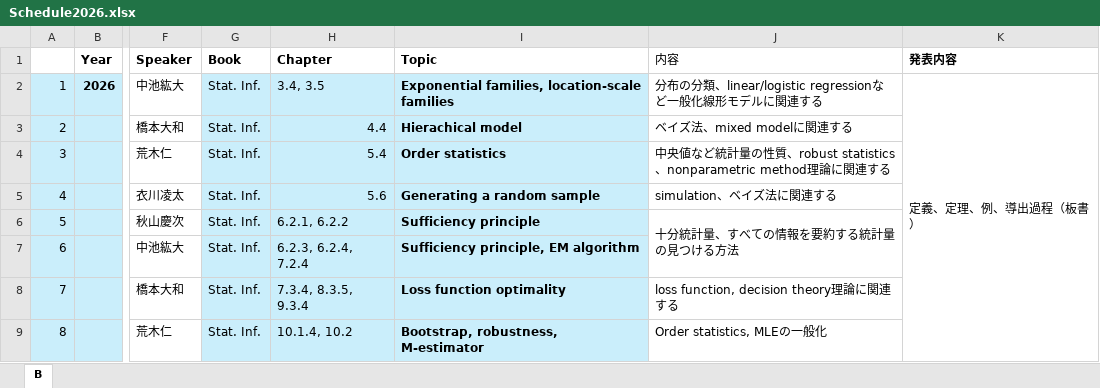
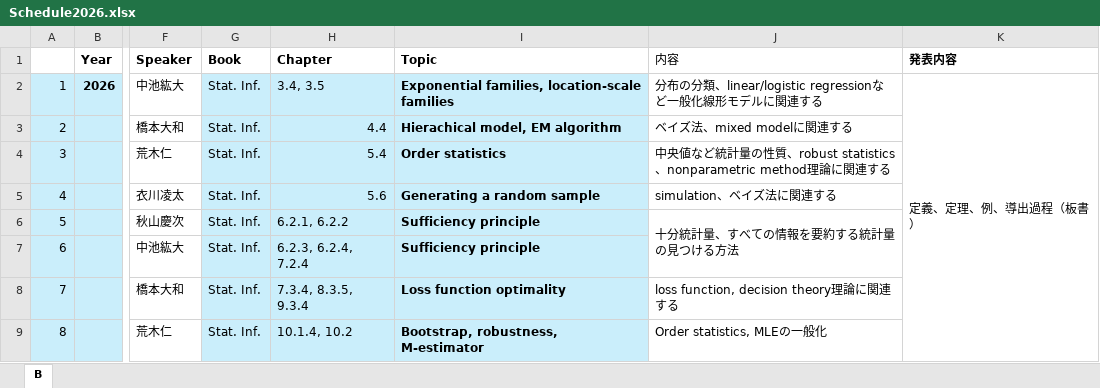
Before and after one commit to lec25/KU2026Seminar, an Excel workbook: Schedule2026.xlsx, sheet B, drawn as a sheet; only a part is shown, gaps mark what is left out; values as stored, in another font and other column widths than the file's, no borders; the diff names each change by its address in the sheet, - before the commit and + after, or states it on an @@ line.

```diff
--- a/Schedule2026.xlsx (sheet B)
+++ b/Schedule2026.xlsx (sheet B)
-I3 (Topic): Hierachical model
+I3 (Topic): Hierachical model, EM algorithm
-I7 (Topic): Sufficiency principle, EM algorithm
+I7 (Topic): Sufficiency principle
```
Also changed, not shown: docs/Schedule2026.xlsx, 21 other files.
